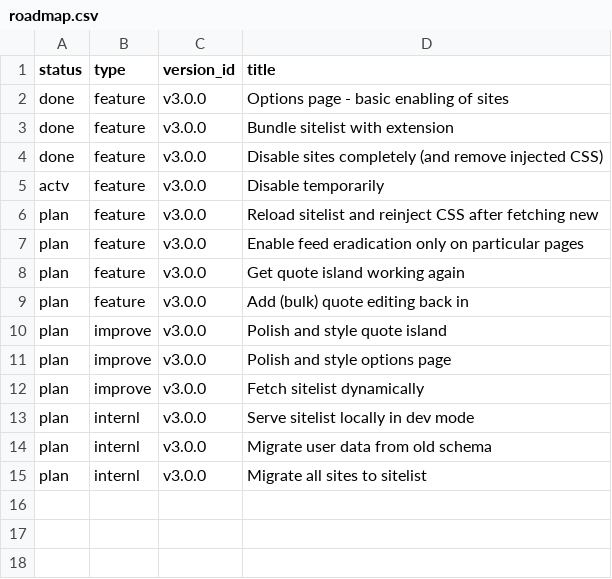
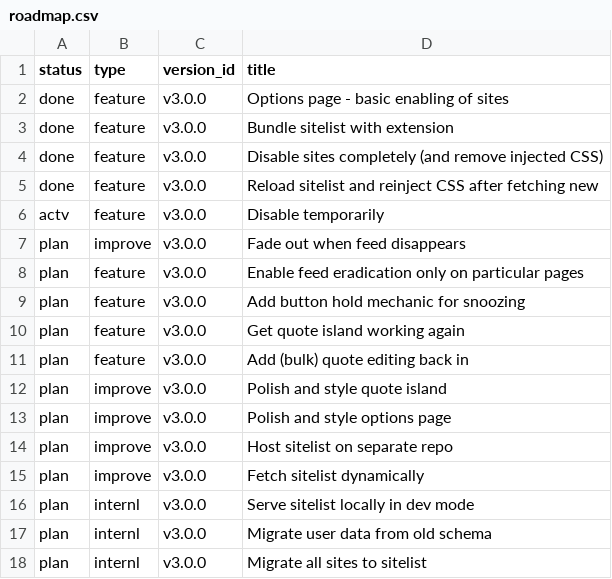
Before and after one commit to jordwest/news-feed-eradicator, a CSV file: roadmap/roadmap.csv, drawn as a sheet.

Commit message:
basic snoozing works

```diff
--- a/roadmap/roadmap.csv
+++ b/roadmap/roadmap.csv
@@ -4,5 +4,7 @@ done,feature,v3.0.0,Bundle sitelist with extension
 done,feature,v3.0.0,Disable sites completely (and remove injected CSS)
+done,feature,v3.0.0,Reload sitelist and reinject CSS after fetching new
 actv,feature,v3.0.0,Disable temporarily
-plan,feature,v3.0.0,Reload sitelist and reinject CSS after fetching new
+plan,improve,v3.0.0,Fade out when feed disappears
 plan,feature,v3.0.0,Enable feed eradication only on particular pages
+plan,feature,v3.0.0,Add button hold mechanic for snoozing
 plan,feature,v3.0.0,Get quote island working again
@@ -11,2 +13,3 @@ plan,improve,v3.0.0,Polish and style quote island
 plan,improve,v3.0.0,Polish and style options page
+plan,improve,v3.0.0,Host sitelist on separate repo
 plan,improve,v3.0.0,Fetch sitelist dynamically
```
Also changed, not shown: 6 other files.
